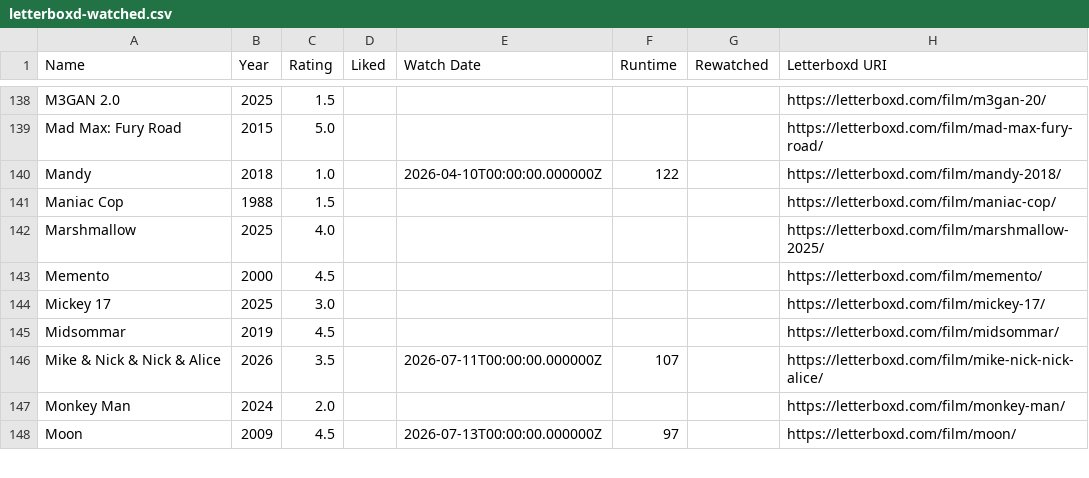
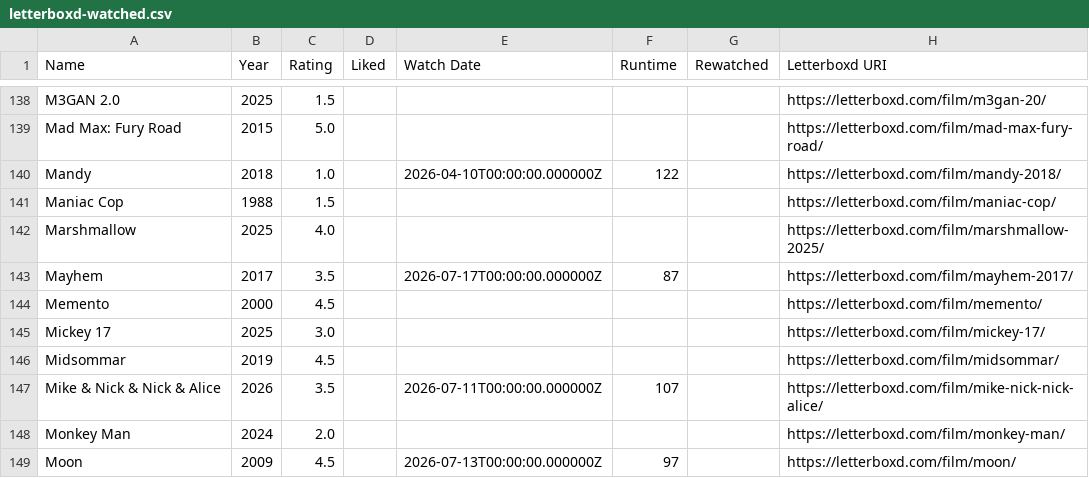
Before and after one commit to CoandaEffect/letterboxd-sync, a CSV file: letterboxd-watched.csv, drawn as a sheet; only a part is shown, gaps mark what is left out.

```diff
--- a/letterboxd-watched.csv
+++ b/letterboxd-watched.csv
@@ -142,2 +142,3 @@ Maniac Cop,1988,1.5,,,,,https://letterboxd.com/film/maniac-cop/
 Marshmallow,2025,4.0,,,,,https://letterboxd.com/film/marshmallow-2025/
+Mayhem,2017,3.5,,2026-07-17T00:00:00.000000Z,87,,https://letterboxd.com/film/mayhem-2017/
 Memento,2000,4.5,,,,,https://letterboxd.com/film/memento/
```
